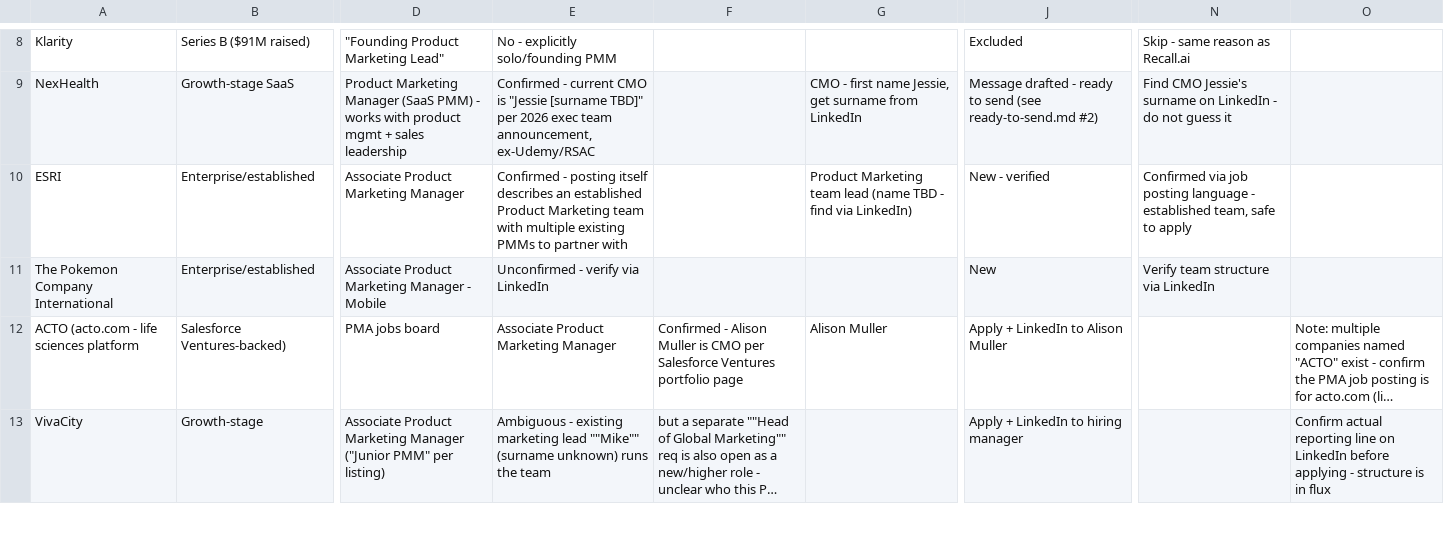
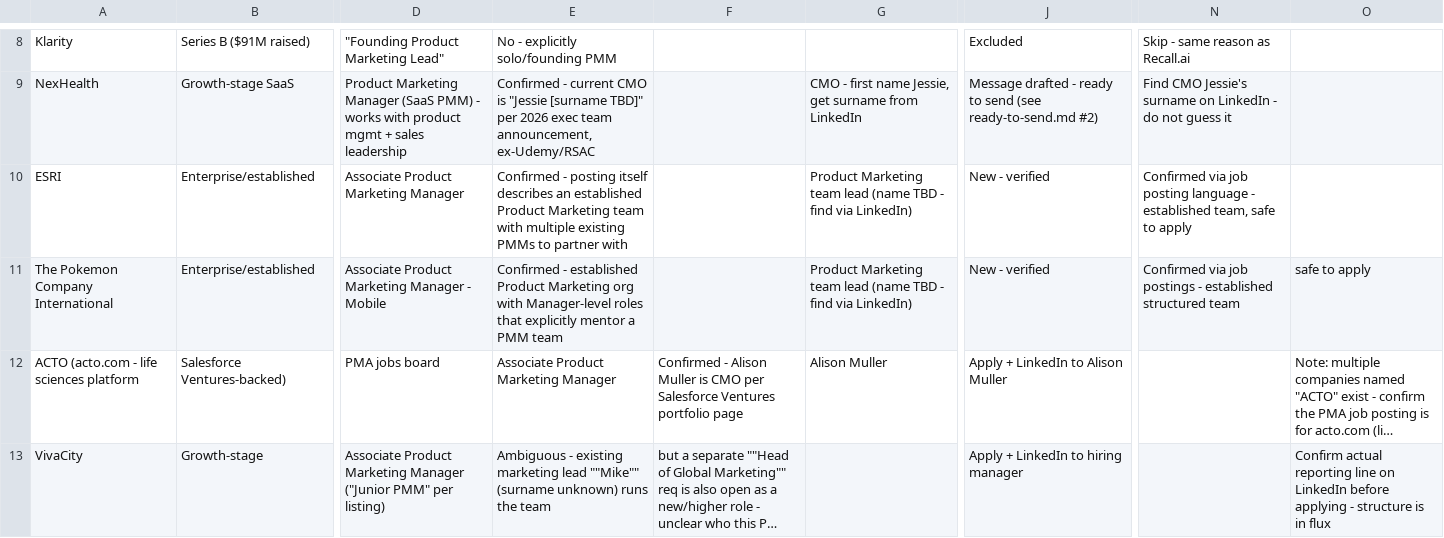
Before and after one commit to Rishika17-git/Rishika_PMM_job, a CSV file: tracker.csv, drawn as a sheet; only a part is shown, gaps mark what is left out; long unchanged cells end in …; the diff covers the shown part only; the diff names each change by its address in the sheet, - before the commit and + after, or states it on an @@ line.

```diff
--- a/tracker.csv
+++ b/tracker.csv
-E11: Unconfirmed - verify via LinkedIn
+E11: Confirmed - established Product Marketing org with Manager-level roles that explicitly mentor a PMM team
-G11: (empty)
+G11: Product Marketing team lead (name TBD - find via LinkedIn)
-J11: New
+J11: New - verified
-N11: Verify team structure via LinkedIn
+N11: Confirmed via job postings - established structured team
-O11: (empty)
+O11: safe to apply
```
Also changed, not shown: 1 added row elsewhere in this file.
